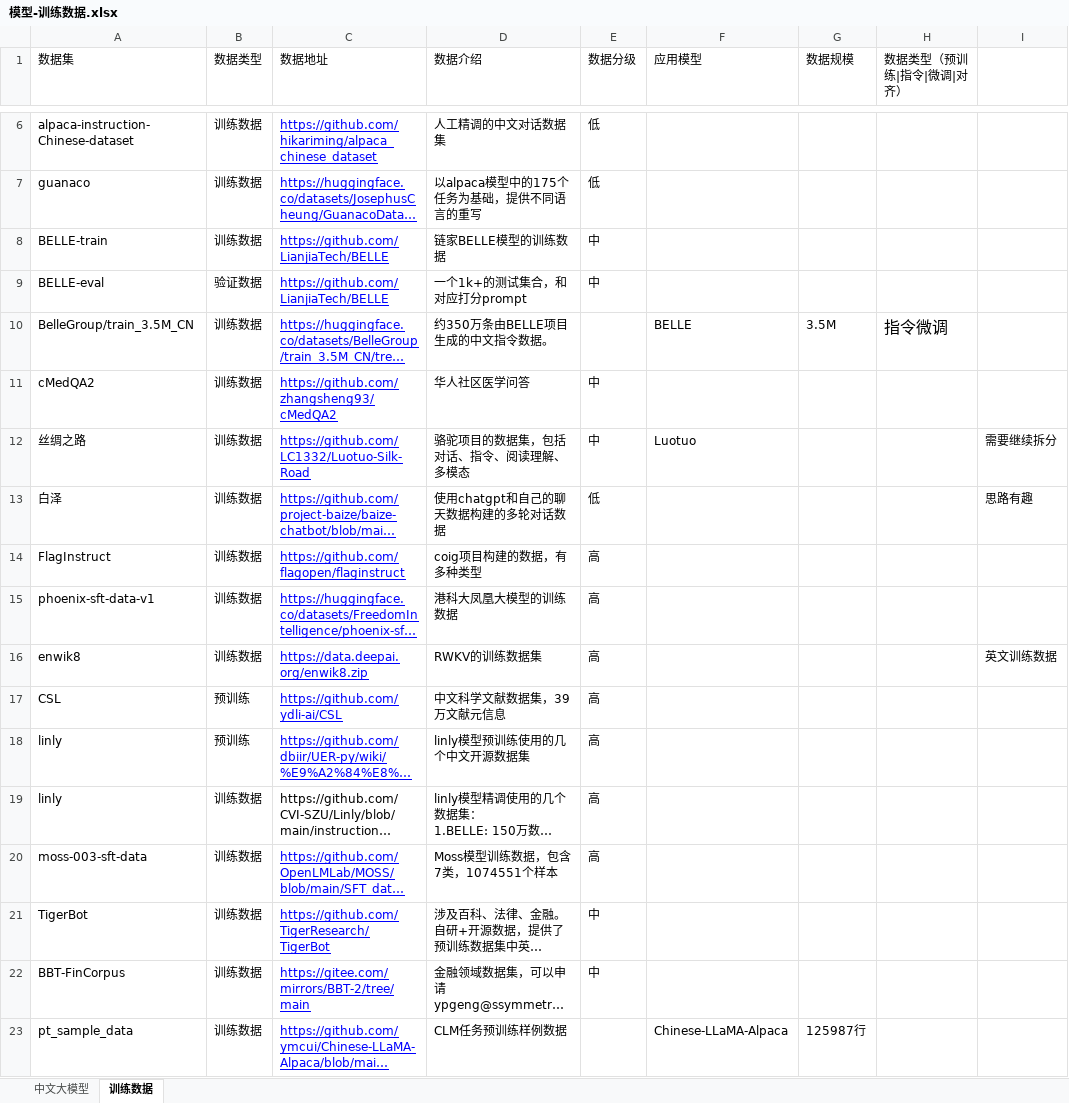
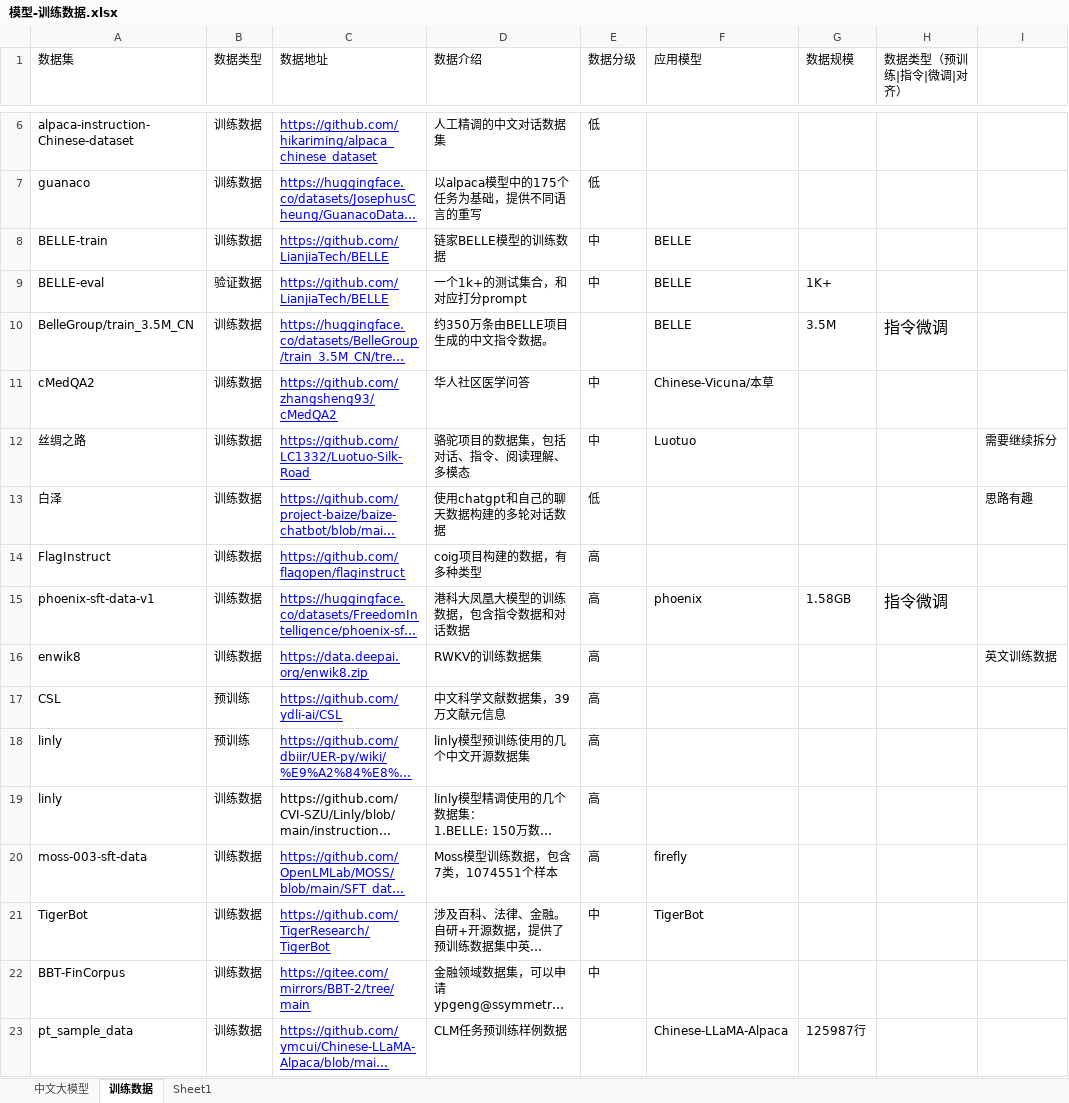
Before and after one commit to XJS924/model_hub, an Excel workbook: 模型-训练数据.xlsx, sheet 训练数据, drawn as a sheet; only a part is shown, gaps mark what is left out; long unchanged cells end in …; values as stored, in another font and other column widths than the file's, no borders; the diff covers the shown part only; the diff names each change by its address in the sheet, - before the commit and + after, or states it on an @@ line.

```diff
--- a/模型-训练数据.xlsx (sheet 训练数据)
+++ b/模型-训练数据.xlsx (sheet 训练数据)
+sheet tab: Sheet1
-F8:F9 (应用模型): (empty)
+F8:F9 (应用模型): BELLE
-G9 (数据规模): (empty)
+G9 (数据规模): 1K+
-F11 (应用模型): (empty)
+F11 (应用模型): Chinese-Vicuna/本草
-D15 (数据介绍): 港科大凤凰大模型的训练数据
+D15 (数据介绍): 港科大凤凰大模型的训练数据，包含指令数据和对话数据
-F15 (应用模型): (empty)
+F15 (应用模型): phoenix
-G15 (数据规模): (empty)
+G15 (数据规模): 1.58GB
-H15 (数据类型（预训练|指令|微调|对齐）): (empty)
+H15 (数据类型（预训练|指令|微调|对齐）): 指令微调
-F20 (应用模型): (empty)
+F20 (应用模型): firefly
-F21 (应用模型): (empty)
+F21 (应用模型): TigerBot
```
Also changed, not shown: 18 added rows elsewhere in this sheet, sheet 中文大模型.
